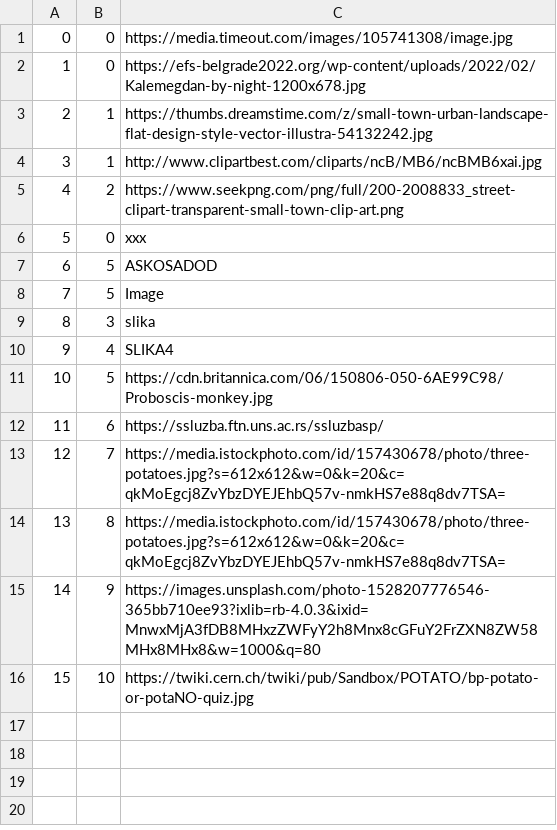
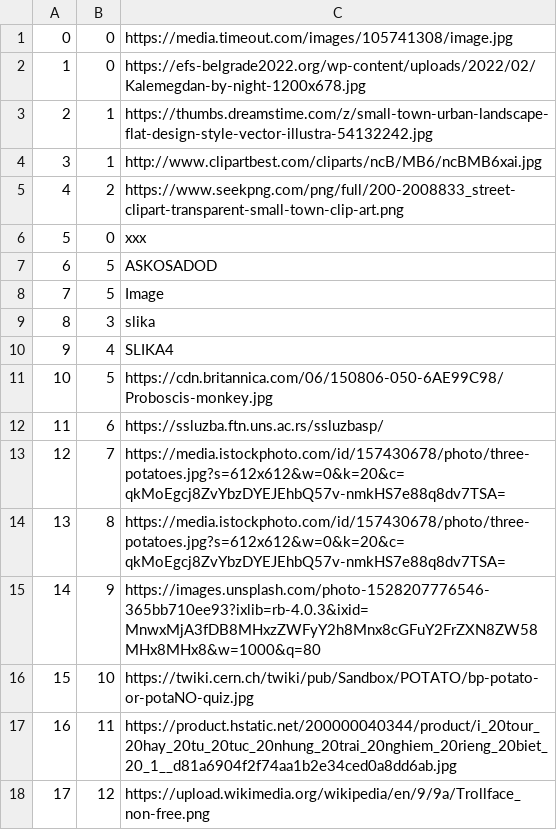
Before and after one commit to kovacevicanja/sims-grupa3-teamA, a CSV file: Resources/Data/tourImages.csv, drawn as a sheet; the diff names each change by its address in the sheet, - before the commit and + after, or states it on an @@ line.

Commit message:
added tour-time-instance

```diff
--- a/Resources/Data/tourImages.csv
+++ b/Resources/Data/tourImages.csv
+row 17: 16 | 11 | https://product.hstatic.net/200000040344/product/i_20tour_20hay_20tu_20tuc_20nhung_20trai_20nghiem_20rieng_20biet_20_1__d81a6904f2f74aa1b2e34ced0a8dd6ab.jpg
+row 18: 17 | 12 | https://upload.wikimedia.org/wikipedia/en/9/9a/Trollface_non-free.png
```
Also changed, not shown: Resources/Data/keyPoints.csv, Resources/Data/tourStartingTime.csv, 14 other files.
